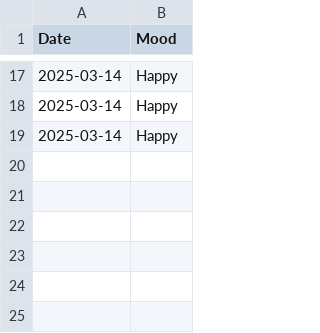
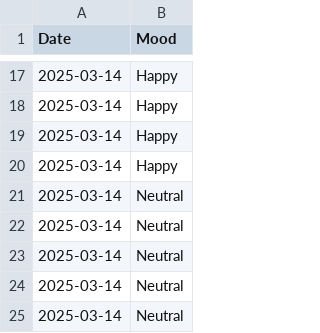
Before and after one commit to Aashra55/GIAIC-Ramadan-Coding-Night-Challenge-Python-2025, a CSV file: mood_tracker/mood_log.csv, drawn as a sheet; only a part is shown, gaps mark what is left out; the diff names each change by its address in the sheet, - before the commit and + after, or states it on an @@ line.

```diff
--- a/mood_tracker/mood_log.csv
+++ b/mood_tracker/mood_log.csv
+row 20: 2025-03-14 | Happy
+row 21: 2025-03-14 | Neutral
+row 22: 2025-03-14 | Neutral
+row 23: 2025-03-14 | Neutral
+row 24: 2025-03-14 | Neutral
+row 25: 2025-03-14 | Neutral
```
Also changed, not shown: 1 other file.
